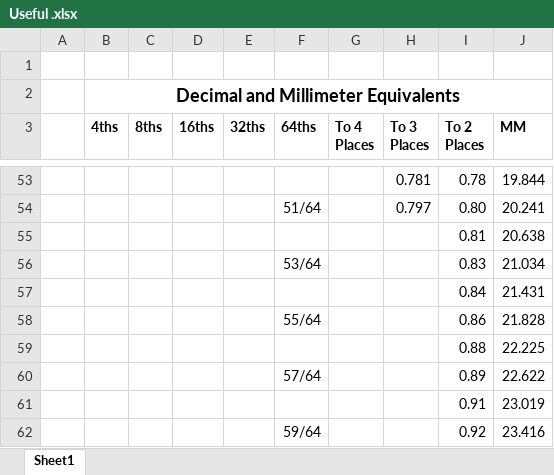
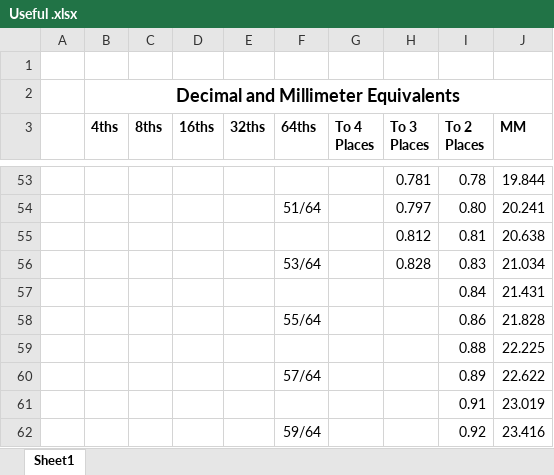
Before and after one commit to varlackc/Hardware, an Excel workbook: Useful Resources/Useful .xlsx, sheet Sheet1, drawn as a sheet; only a part is shown, gaps mark what is left out; values as stored, in another font and other column widths than the file's, no borders; the diff names each change by its address in the sheet, - before the commit and + after, or states it on an @@ line.

Commit message:
Update Useful .xlsx

```diff
--- a/Useful Resources/Useful .xlsx (sheet Sheet1)
+++ b/Useful Resources/Useful .xlsx (sheet Sheet1)
-H55 (To 3 Places): (empty)
+H55 (To 3 Places): 0.812
-H56 (To 3 Places): (empty)
+H56 (To 3 Places): 0.828
```
